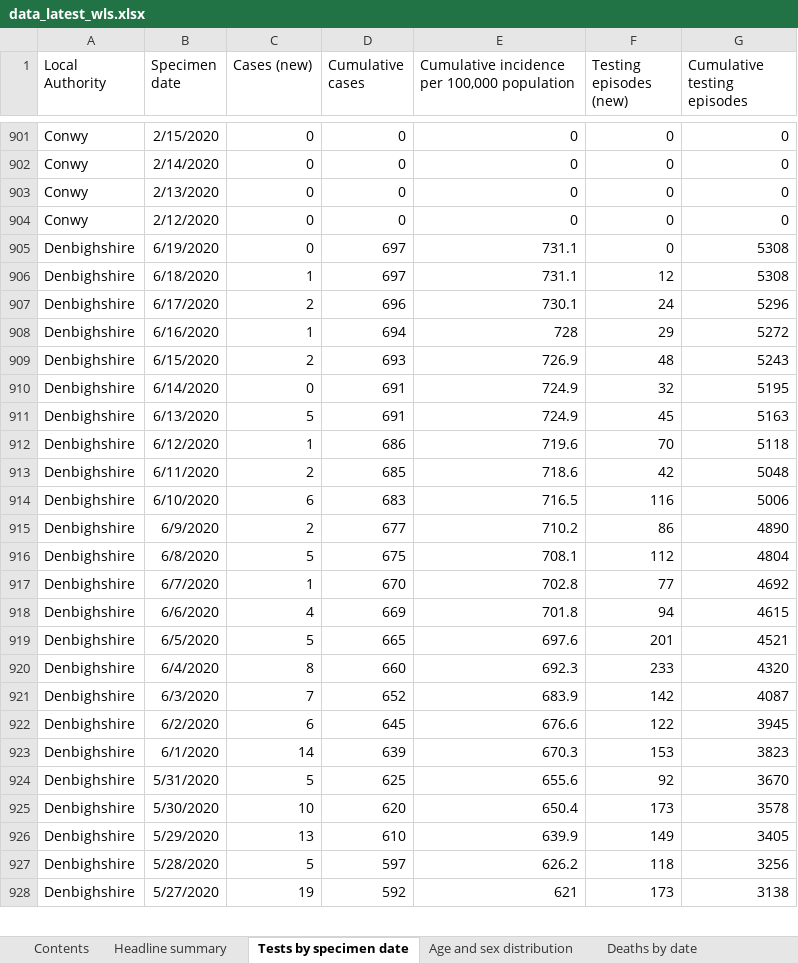
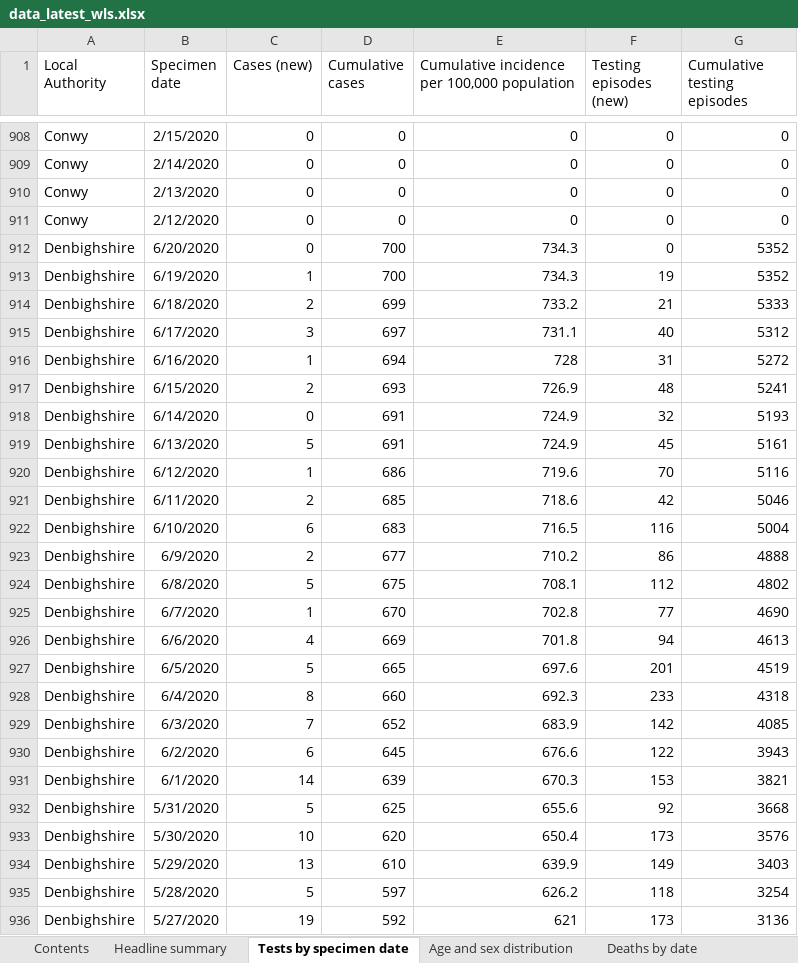
Before and after one commit to airallergy/covid-19-choropleth-map-uk, an Excel workbook: data/csv/src/data_latest_wls.xlsx, sheet Tests by specimen date, drawn as a sheet; only a part is shown, gaps mark what is left out; values as stored, in another font and other column widths than the file's, no borders; removed rows and columns are numbered as before the commit, all else as after; the diff covers the shown part only; the diff names each change by its address in the sheet, - before the commit and + after, or states it on an @@ line.

```diff
--- a/data/csv/src/data_latest_wls.xlsx (sheet Tests by specimen date)
+++ b/data/csv/src/data_latest_wls.xlsx (sheet Tests by specimen date)
-B912 (Specimen date): 6/19/2020
+B912 (Specimen date): 6/20/2020
-D912 (Cumulative cases): 697
+D912 (Cumulative cases): 700
-E912: 731.1
+E912: 734.3
-G912 (Cumulative testing episodes): 5308
+G912 (Cumulative testing episodes): 5352
+row 913: Denbighshire | 6/19/2020 | 1 | 700 | 734.3 | 19 | 5352
+row 914: Denbighshire | 6/18/2020 | 2 | 699 | 733.2 | 21 | 5333
-B915 (Specimen date): 6/18/2020
+B915 (Specimen date): 6/17/2020
-C915 (Cases (new)): 1
+C915 (Cases (new)): 3
-F915 (Testing episodes (new)): 12
+F915 (Testing episodes (new)): 40
-G915 (Cumulative testing episodes): 5308
+G915 (Cumulative testing episodes): 5312
-row 907: Denbighshire | 6/17/2020 | 2 | 696 | 730.1 | 24 | 5296
-F916 (Testing episodes (new)): 29
+F916 (Testing episodes (new)): 31
-G917 (Cumulative testing episodes): 5243
+G917 (Cumulative testing episodes): 5241
-G918 (Cumulative testing episodes): 5195
+G918 (Cumulative testing episodes): 5193
-G919 (Cumulative testing episodes): 5163
+G919 (Cumulative testing episodes): 5161
-G920 (Cumulative testing episodes): 5118
+G920 (Cumulative testing episodes): 5116
-G921 (Cumulative testing episodes): 5048
+G921 (Cumulative testing episodes): 5046
-G922 (Cumulative testing episodes): 5006
+G922 (Cumulative testing episodes): 5004
-G923 (Cumulative testing episodes): 4890
+G923 (Cumulative testing episodes): 4888
-G924 (Cumulative testing episodes): 4804
+G924 (Cumulative testing episodes): 4802
-G925 (Cumulative testing episodes): 4692
+G925 (Cumulative testing episodes): 4690
-G926 (Cumulative testing episodes): 4615
+G926 (Cumulative testing episodes): 4613
-G927 (Cumulative testing episodes): 4521
+G927 (Cumulative testing episodes): 4519
-G928 (Cumulative testing episodes): 4320
+G928 (Cumulative testing episodes): 4318
-G929 (Cumulative testing episodes): 4087
+G929 (Cumulative testing episodes): 4085
-G930 (Cumulative testing episodes): 3945
+G930 (Cumulative testing episodes): 3943
-G931 (Cumulative testing episodes): 3823
+G931 (Cumulative testing episodes): 3821
-G932 (Cumulative testing episodes): 3670
+G932 (Cumulative testing episodes): 3668
-G933 (Cumulative testing episodes): 3578
+G933 (Cumulative testing episodes): 3576
-G934 (Cumulative testing episodes): 3405
+G934 (Cumulative testing episodes): 3403
-G935 (Cumulative testing episodes): 3256
+G935 (Cumulative testing episodes): 3254
-G936 (Cumulative testing episodes): 3138
+G936 (Cumulative testing episodes): 3136
```
Also changed, not shown: 35 added rows, 12 removed rows and 443 edited cells elsewhere in this sheet, sheet Total tests authorised, sheet Age and sex distribution, sheet Headline summary, sheet Deaths by date, sheet Deaths by LHB, sheet Contents, 26 other files.
